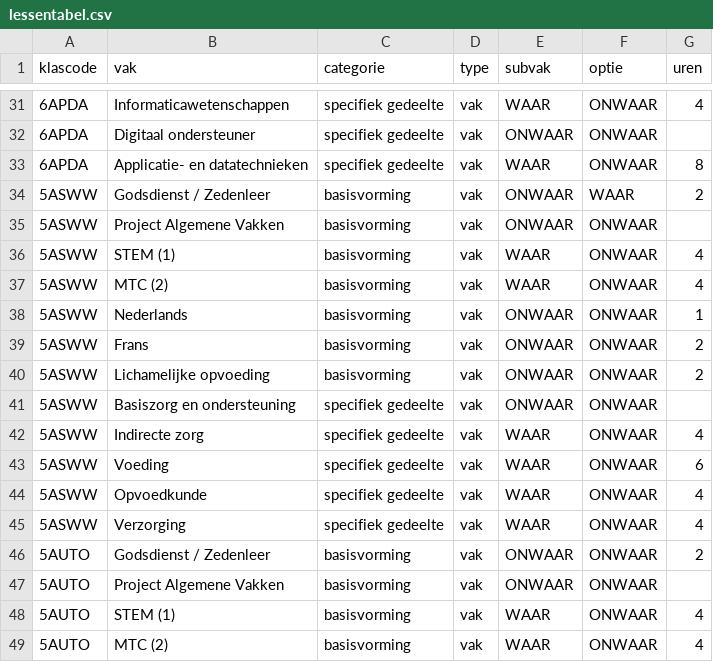
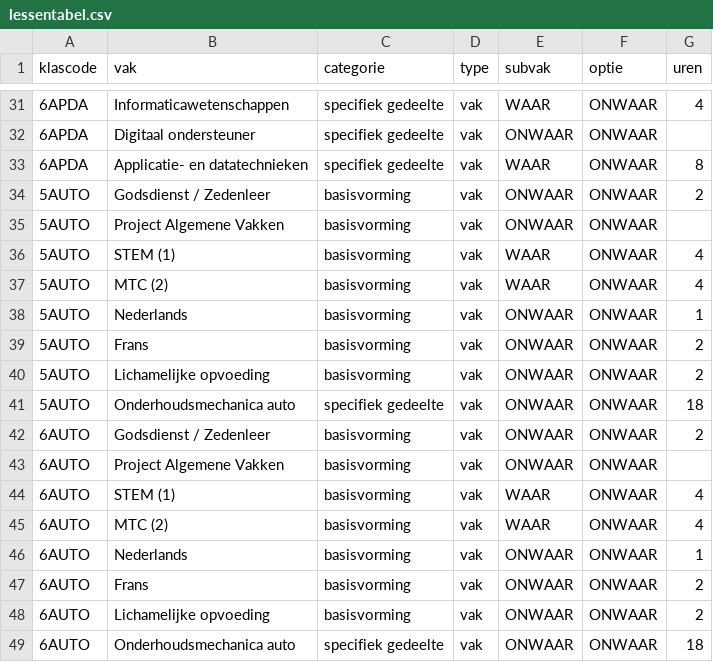
Before and after one commit to GOcampusRedingenhof/aanbod, a CSV file: data/lessentabel.csv, drawn as a sheet; only a part is shown, gaps mark what is left out; the shorter side is filled out with more unchanged rows; the diff names each change by its address in the sheet, - before the commit and + after, or states it on an @@ line.

Commit message:
Update lessentabel.csv

```diff
--- a/data/lessentabel.csv
+++ b/data/lessentabel.csv
-row 34: 5ASWW | Godsdienst / Zedenleer | basisvorming | vak | ONWAAR | WAAR | 2
-row 35: 5ASWW | Project Algemene Vakken | basisvorming | vak | ONWAAR | ONWAAR
-row 36: 5ASWW | STEM (1) | basisvorming | vak | WAAR | ONWAAR | 4
-row 37: 5ASWW | MTC (2) | basisvorming | vak | WAAR | ONWAAR | 4
-row 38: 5ASWW | Nederlands | basisvorming | vak | ONWAAR | ONWAAR | 1
-row 39: 5ASWW | Frans | basisvorming | vak | ONWAAR | ONWAAR | 2
-row 40: 5ASWW | Lichamelijke opvoeding | basisvorming | vak | ONWAAR | ONWAAR | 2
-row 41: 5ASWW | Basiszorg en ondersteuning | specifiek gedeelte | vak | ONWAAR | ONWAAR
-row 42: 5ASWW | Indirecte zorg | specifiek gedeelte | vak | WAAR | ONWAAR | 4
-row 43: 5ASWW | Voeding | specifiek gedeelte | vak | WAAR | ONWAAR | 6
-row 44: 5ASWW | Opvoedkunde | specifiek gedeelte | vak | WAAR | ONWAAR | 4
-row 45: 5ASWW | Verzorging | specifiek gedeelte | vak | WAAR | ONWAAR | 4
```
